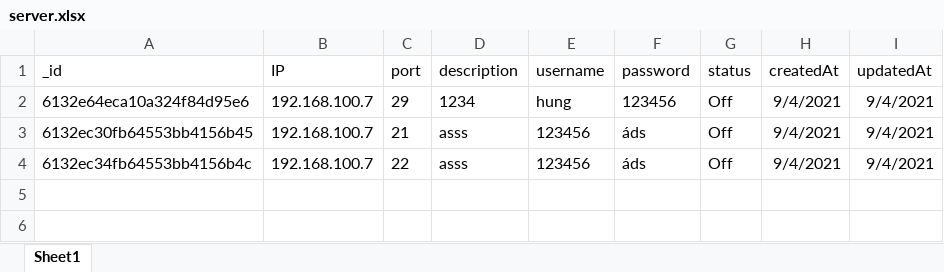
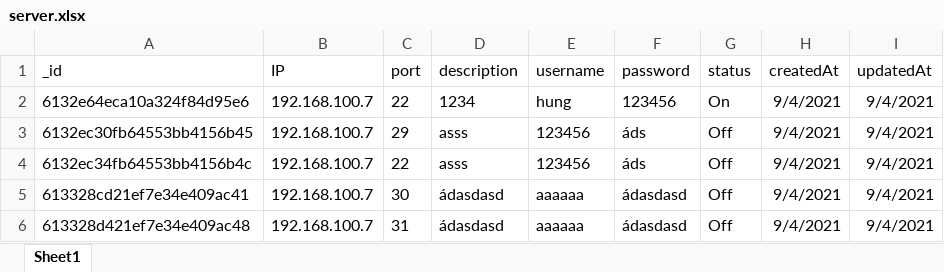
Before and after one commit to HungParfait/Server-Management, an Excel workbook: backend/public/server.xlsx, sheet Sheet1, drawn as a sheet; values as stored, in another font and other column widths than the file's, no borders; the diff names each change by its address in the sheet, - before the commit and + after, or states it on an @@ line.

```diff
--- a/backend/public/server.xlsx (sheet Sheet1)
+++ b/backend/public/server.xlsx (sheet Sheet1)
-C2 (port): 29
+C2 (port): 22
-G2 (status): Off
+G2 (status): On
-C3 (port): 21
+C3 (port): 29
+row 5: 613328cd21ef7e34e409ac41 | 192.168.100.7 | 30 | ádasdasd | aaaaaa | ádasdasd | Off | 9/4/2021 | 9/4/2021
+row 6: 613328d421ef7e34e409ac48 | 192.168.100.7 | 31 | ádasdasd | aaaaaa | ádasdasd | Off | 9/4/2021 | 9/4/2021
```
Also changed, not shown: 1 other file.
